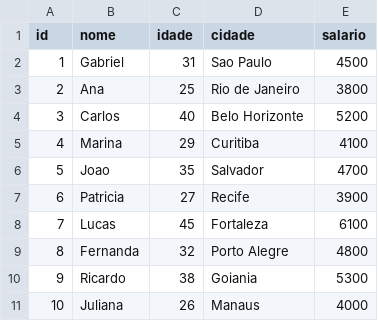
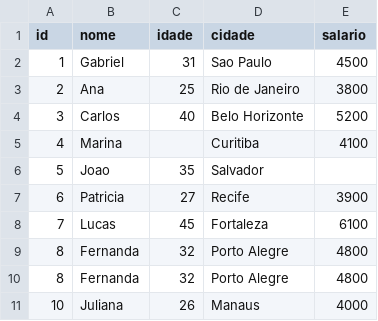
Before and after one commit to gmsea/trabalho-bigdata, a CSV file: dados/clientes.csv, drawn as a sheet.

Commit message:
feat: limpeza e tratamento de dados

```diff
--- a/dados/clientes.csv
+++ b/dados/clientes.csv
@@ -4,4 +4,4 @@ id,nome,idade,cidade,salario
 3,Carlos,40,Belo Horizonte,5200
-4,Marina,29,Curitiba,4100
-5,Joao,35,Salvador,4700
+4,Marina,,Curitiba,4100
+5,Joao,35,Salvador,
 6,Patricia,27,Recife,3900
@@ -9,3 +9,3 @@ id,nome,idade,cidade,salario
 8,Fernanda,32,Porto Alegre,4800
-9,Ricardo,38,Goiania,5300
+8,Fernanda,32,Porto Alegre,4800
 10,Juliana,26,Manaus,4000
```
Also changed, not shown: 1 other file.
